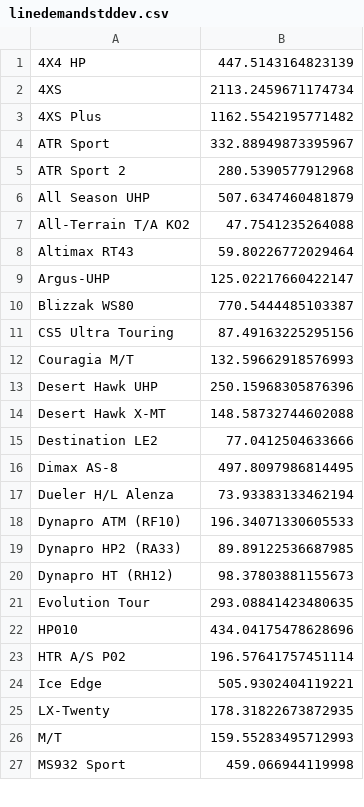
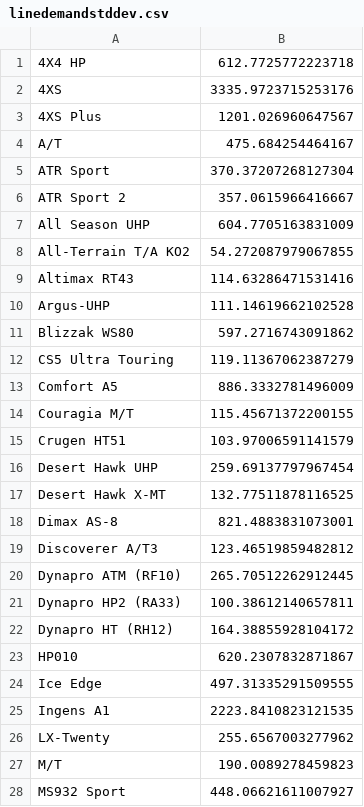
Before and after one commit to pmclawhorn/tiresalesanalytics-git, a CSV file: simpletire/reports/linedemandstddev.csv, drawn as a sheet; only a part is shown; the diff covers the shown part only.

```diff
--- a/simpletire/reports/linedemandstddev.csv
+++ b/simpletire/reports/linedemandstddev.csv
@@ -1,27 +1,28 @@
-4X4 HP,447.5143164823139
-4XS,2113.2459671174734
-4XS Plus,1162.5542195771482
-ATR Sport,332.88949873395967
-ATR Sport 2,280.5390577912968
-All Season UHP,507.6347460481879
-All-Terrain T/A KO2,47.7541235264088
-Altimax RT43,59.80226772029464
-Argus-UHP,125.02217660422147
-Blizzak WS80,770.5444485103387
-CS5 Ultra Touring,87.49163225295156
-Couragia M/T,132.59662918576993
-Desert Hawk UHP,250.15968305876396
-Desert Hawk X-MT,148.58732744602088
-Destination LE2,77.0412504633666
-Dimax AS-8,497.8097986814495
-Dueler H/L Alenza,73.93383133462194
-Dynapro ATM (RF10),196.34071330605533
-Dynapro HP2 (RA33),89.89122536687985
-Dynapro HT (RH12),98.37803881155673
-Evolution Tour,293.08841423480635
-HP010,434.04175478628696
-HTR A/S P02,196.57641757451114
-Ice Edge,505.9302404119221
-LX-Twenty,178.31822673872935
-M/T,159.55283495712993
-MS932 Sport,459.066944119998
+4X4 HP,612.7725772223718
+4XS,3335.9723715253176
+4XS Plus,1201.026960647567
+A/T,475.684254464167
+ATR Sport,370.37207268127304
+ATR Sport 2,357.0615966416667
+All Season UHP,604.7705163831009
+All-Terrain T/A KO2,54.272087979067855
+Altimax RT43,114.63286471531416
+Argus-UHP,111.14619662102528
+Blizzak WS80,597.2716743091862
+CS5 Ultra Touring,119.11367062387279
+Comfort A5,886.3332781496009
+Couragia M/T,115.45671372200155
+Crugen HT51,103.97006591141579
+Desert Hawk UHP,259.69137797967454
+Desert Hawk X-MT,132.77511878116525
+Dimax AS-8,821.4883831073001
+Discoverer A/T3,123.46519859482812
+Dynapro ATM (RF10),265.70512262912445
+Dynapro HP2 (RA33),100.38612140657811
+Dynapro HT (RH12),164.38855928104172
+HP010,620.2307832871867
+Ice Edge,497.31335291509555
+Ingens A1,2223.8410823121535
+LX-Twenty,255.6567003277962
+M/T,190.0089278459823
+MS932 Sport,448.06621611007927
```
Also changed, not shown: 9 added rows and 18 edited cells elsewhere in this file, simpletire/reports/linedemandvar.csv, simpletire/reports/subtypedemand.csv, 6 other files.
